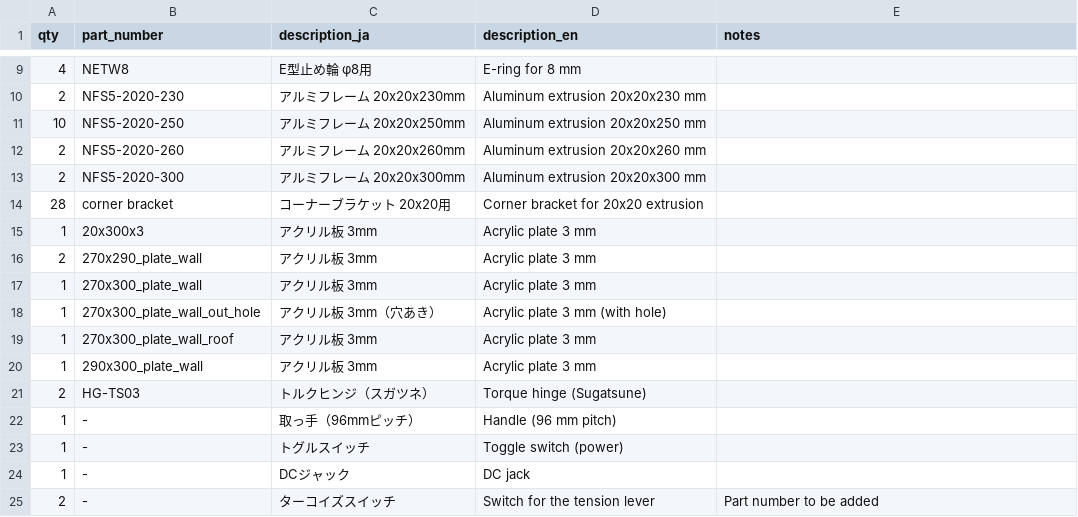
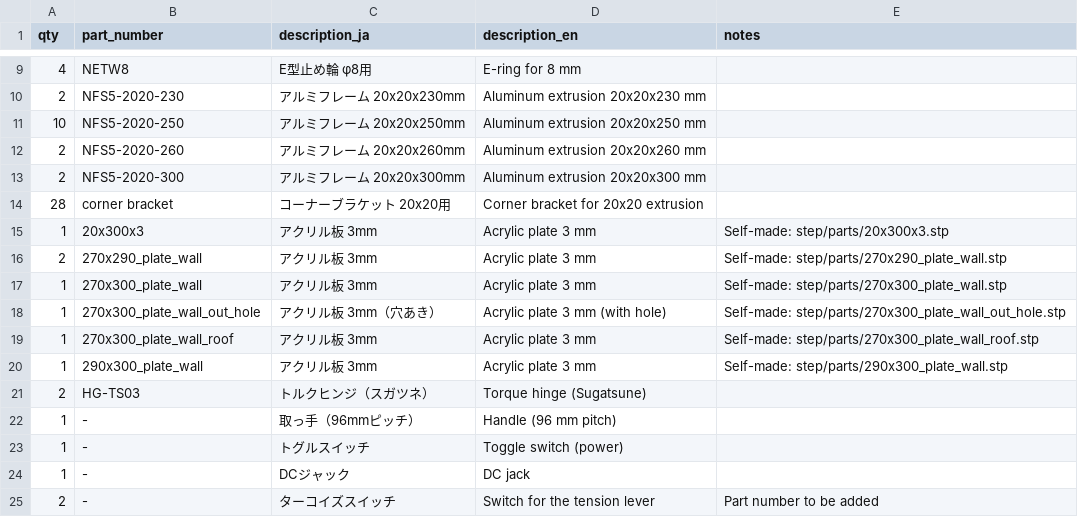
Before and after one commit to atsukita1969/filament-spool-feeder, a CSV file: hardware/mechanical/bom.csv, drawn as a sheet; only a part is shown, gaps mark what is left out.

```diff
--- a/hardware/mechanical/bom.csv
+++ b/hardware/mechanical/bom.csv
@@ -14,8 +14,8 @@ qty,part_number,description_ja,description_en,notes
 28,corner bracket,コーナーブラケット 20x20用,Corner bracket for 20x20 extrusion,
-1,20x300x3,アクリル板 3mm,Acrylic plate 3 mm,
-2,270x290_plate_wall,アクリル板 3mm,Acrylic plate 3 mm,
-1,270x300_plate_wall,アクリル板 3mm,Acrylic plate 3 mm,
-1,270x300_plate_wall_out_hole,アクリル板 3mm（穴あき）,Acrylic plate 3 mm (with hole),
-1,270x300_plate_wall_roof,アクリル板 3mm,Acrylic plate 3 mm,
-1,290x300_plate_wall,アクリル板 3mm,Acrylic plate 3 mm,
+1,20x300x3,アクリル板 3mm,Acrylic plate 3 mm,Self-made: step/parts/20x300x3.stp
+2,270x290_plate_wall,アクリル板 3mm,Acrylic plate 3 mm,Self-made: step/parts/270x290_plate_wall.stp
+1,270x300_plate_wall,アクリル板 3mm,Acrylic plate 3 mm,Self-made: step/parts/270x300_plate_wall.stp
+1,270x300_plate_wall_out_hole,アクリル板 3mm（穴あき）,Acrylic plate 3 mm (with hole),Self-made: step/parts/270x300_plate_wall_out_hole.stp
+1,270x300_plate_wall_roof,アクリル板 3mm,Acrylic plate 3 mm,Self-made: step/parts/270x300_plate_wall_roof.stp
+1,290x300_plate_wall,アクリル板 3mm,Acrylic plate 3 mm,Self-made: step/parts/290x300_plate_wall.stp
 2,HG-TS03,トルクヒンジ（スガツネ）,Torque hinge (Sugatsune),
```
Also changed, not shown: 8 other files.
